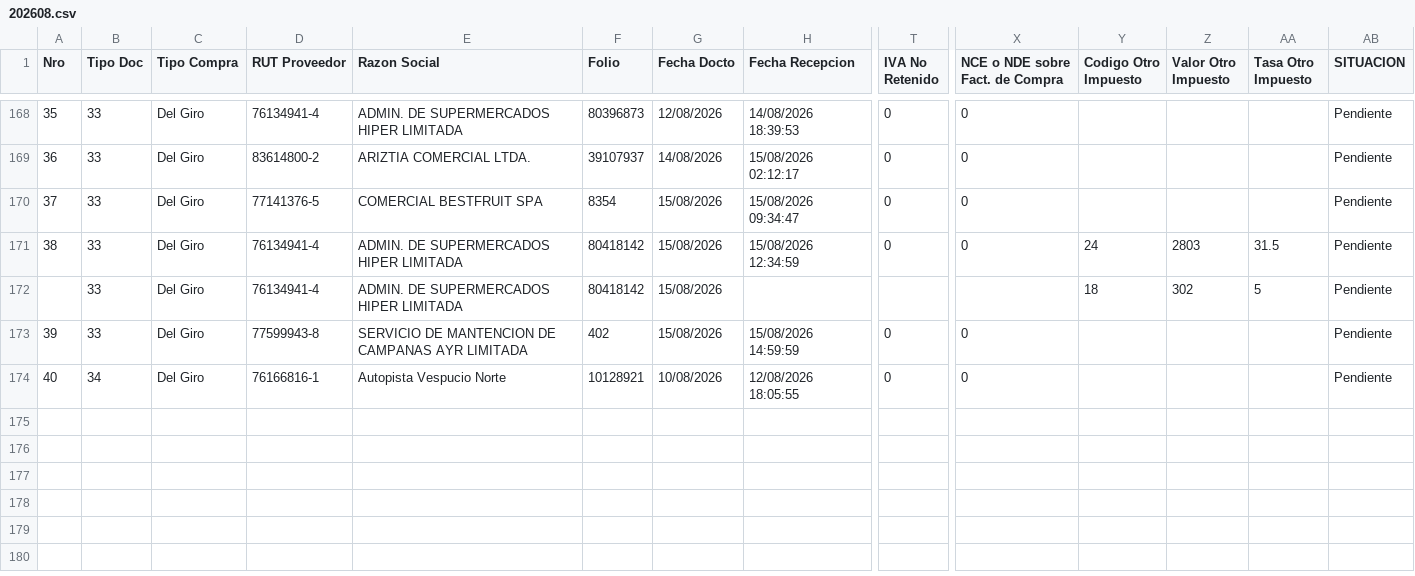
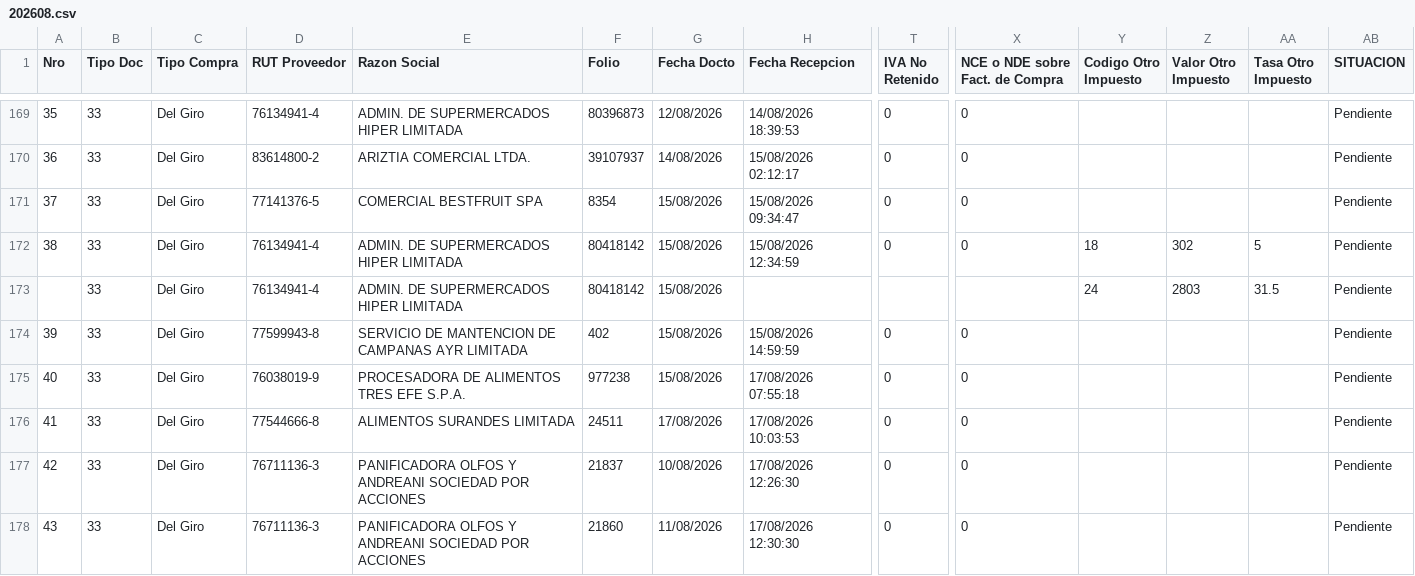
Before and after one commit to nicolasanavalon/sii-dte, a CSV file: data/202608.csv, drawn as a sheet; only a part is shown, gaps mark what is left out; the shorter side is filled out with more unchanged rows; addresses are those after the commit; rows hold the shown columns only; the diff covers the shown part only; the diff names each change by its address in the sheet, - before the commit and + after, or states it on an @@ line.

```diff
--- a/data/202608.csv
+++ b/data/202608.csv
@@ column A (Nro) renumbered from row 128 down @@
-Y172 (Codigo Otro Impuesto): 24
+Y172 (Codigo Otro Impuesto): 18
-Z172 (Valor Otro Impuesto): 2803
+Z172 (Valor Otro Impuesto): 302
-AA172 (Tasa Otro Impuesto): 31.5
+AA172 (Tasa Otro Impuesto): 5
-Y173 (Codigo Otro Impuesto): 18
+Y173 (Codigo Otro Impuesto): 24
-Z173 (Valor Otro Impuesto): 302
+Z173 (Valor Otro Impuesto): 2803
-AA173 (Tasa Otro Impuesto): 5
+AA173 (Tasa Otro Impuesto): 31.5
+row 175: 40 | 33 | Del Giro | 76038019-9 | PROCESADORA DE ALIMENTOS TRES EFE S.P.A. | 977238 | 15/08/2026 | 17/08/2026 07:55:18 | 0 | 0 |  |  |  | Pendiente
+row 176: 41 | 33 | Del Giro | 77544666-8 | ALIMENTOS SURANDES LIMITADA | 24511 | 17/08/2026 | 17/08/2026 10:03:53 | 0 | 0 |  |  |  | Pendiente
+row 177: 42 | 33 | Del Giro | 76711136-3 | PANIFICADORA OLFOS Y ANDREANI SOCIEDAD POR ACCIONES | 21837 | 10/08/2026 | 17/08/2026 12:26:30 | 0 | 0 |  |  |  | Pendiente
+row 178: 43 | 33 | Del Giro | 76711136-3 | PANIFICADORA OLFOS Y ANDREANI SOCIEDAD POR ACCIONES | 21860 | 11/08/2026 | 17/08/2026 12:30:30 | 0 | 0 |  |  |  | Pendiente
```
Also changed, not shown: 7 added rows and 12 edited cells elsewhere in this file, 1 other file.
